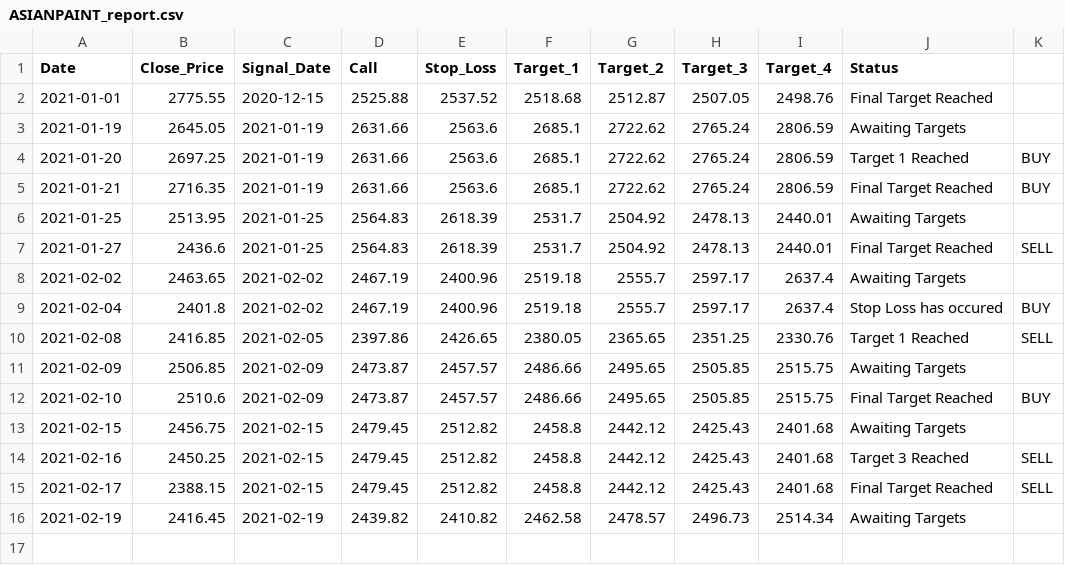
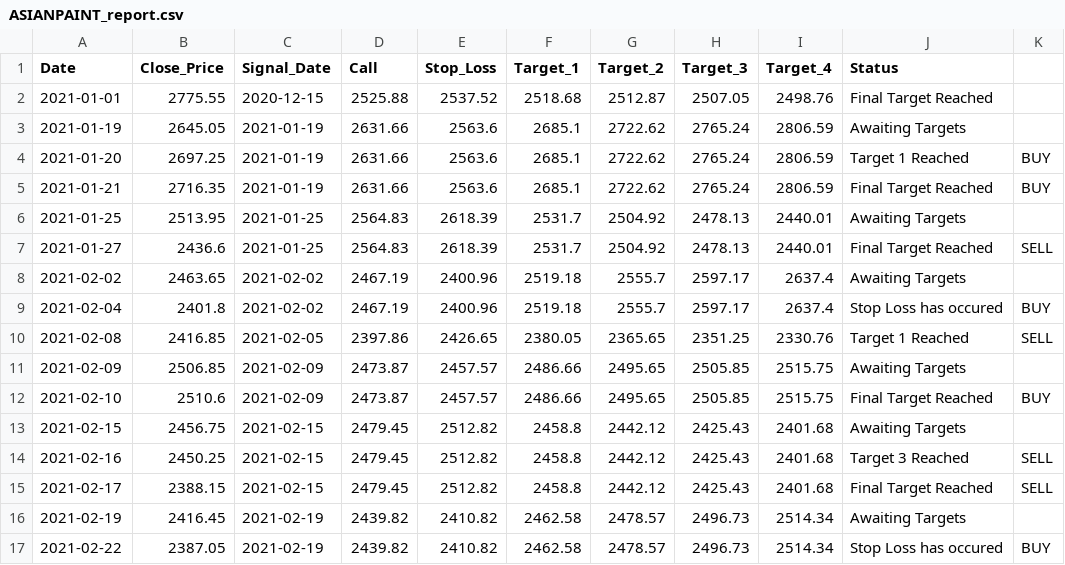
Before and after one commit to Harsh-Sanklecha/stockanalysis, a CSV file: media/ASIANPAINT_report.csv, drawn as a sheet; the diff names each change by its address in the sheet, - before the commit and + after, or states it on an @@ line.

```diff
--- a/media/ASIANPAINT_report.csv
+++ b/media/ASIANPAINT_report.csv
+row 17: 2021-02-22 | 2387.05 | 2021-02-19 | 2439.82 | 2410.82 | 2462.58 | 2478.57 | 2496.73 | 2514.34 | Stop Loss has occured | BUY
```
Also changed, not shown: media/ADANIPORTS_report.csv, media/DRREDDY_report.csv, 13 other files.
